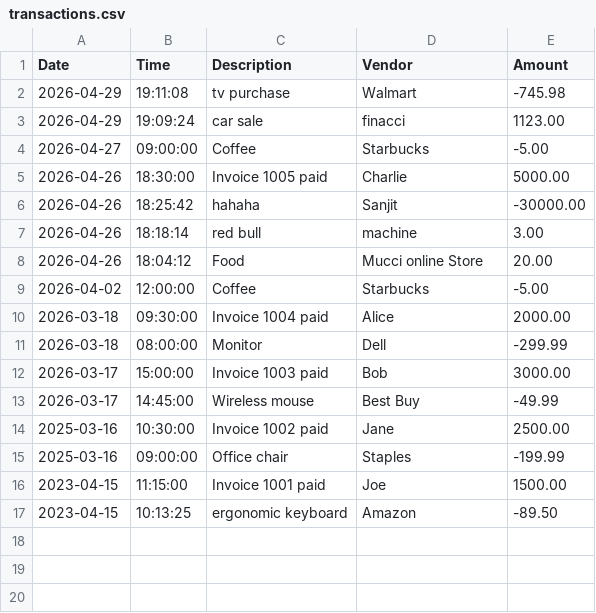
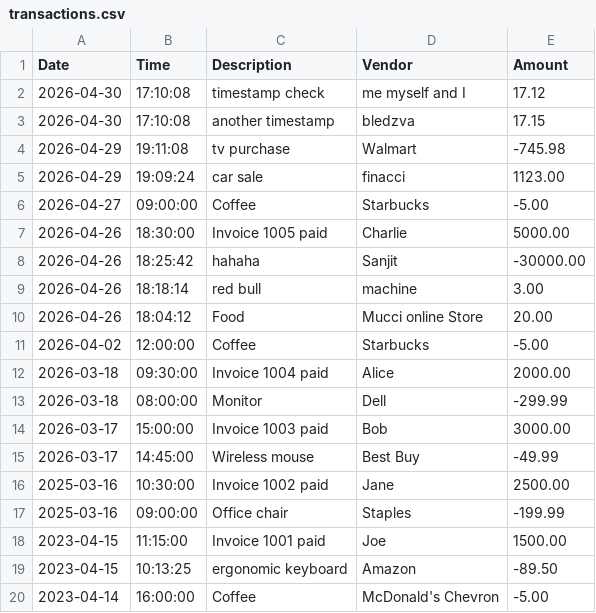
Before and after one commit to Tkmucci/account-ledger, a CSV file: src/main/resources/transactions.csv, drawn as a sheet; the diff names each change by its address in the sheet, - before the commit and + after, or states it on an @@ line.

```diff
--- a/src/main/resources/transactions.csv
+++ b/src/main/resources/transactions.csv
+row 2: 2026-04-30 | 17:10:08 | timestamp check | me myself and I | 17.12
+row 3: 2026-04-30 | 17:10:08 | another timestamp | bledzva | 17.15
+row 20: 2023-04-14 | 16:00:00 | Coffee | McDonald's Chevron | -5.00
```
Also changed, not shown: 1 other file.
